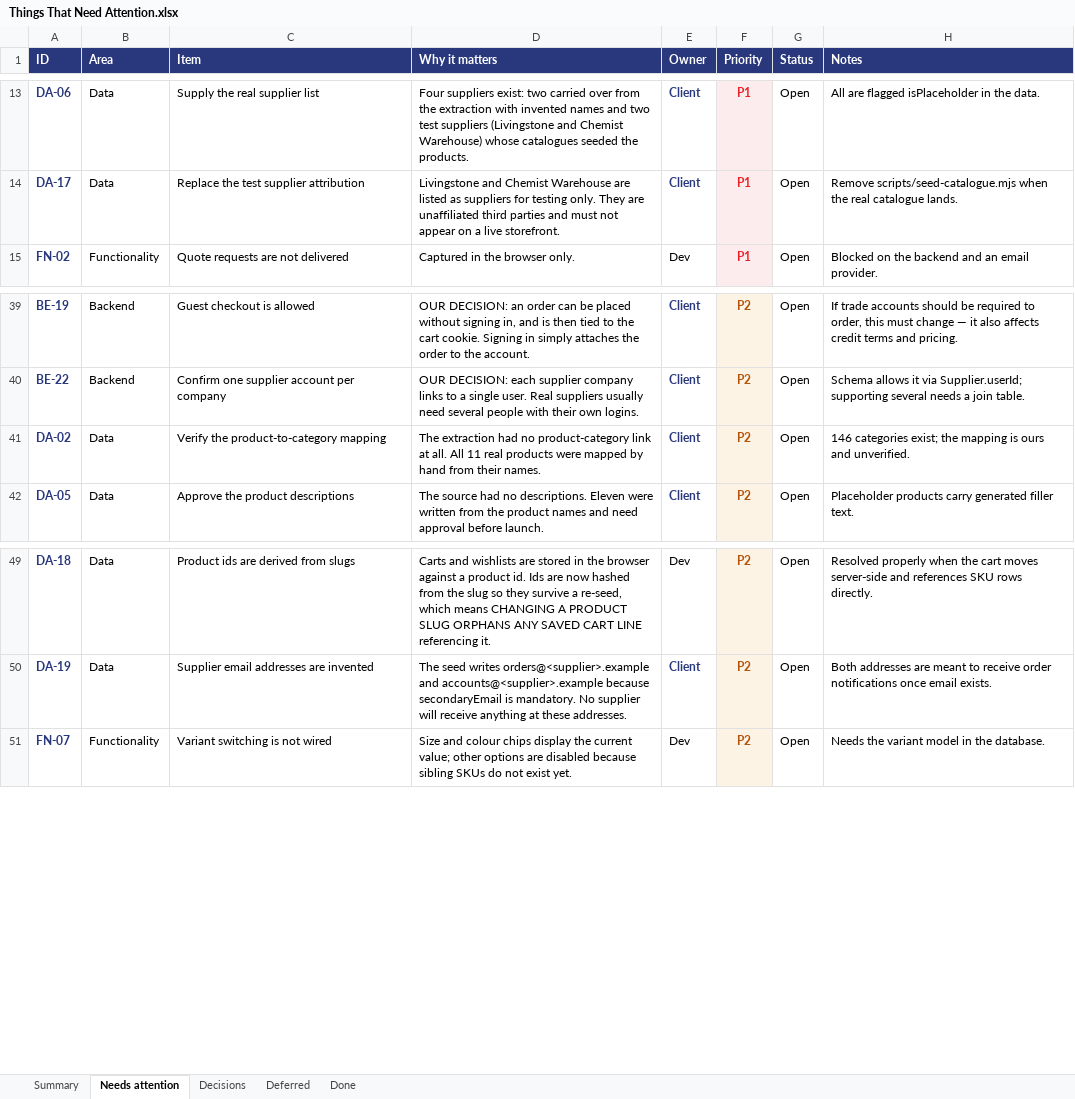
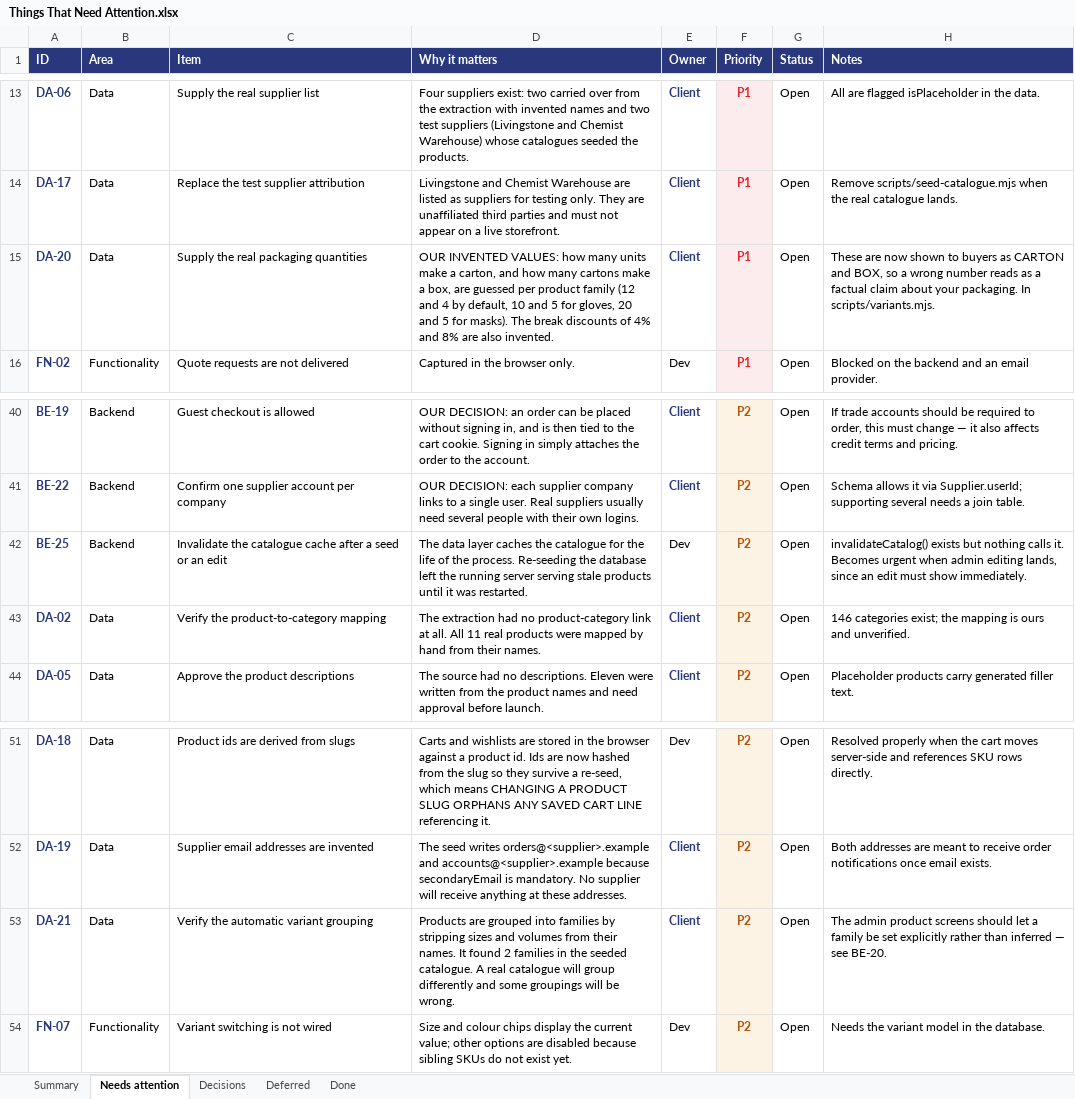
Before and after one commit to musawi1989/aussiemed, an Excel workbook: docs/Things That Need Attention.xlsx, sheet Needs attention, drawn as a sheet; only a part is shown, gaps mark what is left out; values as stored, in another font and other column widths than the file's, no borders; the diff names each change by its address in the sheet, - before the commit and + after, or states it on an @@ line.

Commit message:
Variant families, and price breaks that name the packaging level
Two corrections to the catalogue model, both from the client.

PRICE BREAKS ARE PACKAGING LEVELS. A break at 12 exists because a carton holds
twelve, and a break at 48 because a box holds four cartons. The quantity and
the packaging level are the same fact, so each break now carries its name:

  +1   EACH     AED 19.34
  +12  CARTON   AED 18.57
  +48  BOX      AED 17.79

The earlier model treated breaks as percentage discounts at round numbers,
which was a guess dressed as a rule. Tiers now store unitName and unitsPerLevel
so the schema can express the hierarchy the client actually sells by, which the
admin product screens will need in order to create a listing this way.

VARIANTS ARE A DROPDOWN ACROSS SIBLING PRODUCTS. The 375ml and the 60ml are
separate products with their own SKUs, stock and prices, so they are not
options on one product — they are a family. Every member now carries a dropdown
listing the whole family, so a buyer who lands on the wrong volume reaches the
right one without searching again. Selecting a sibling navigates to it.

Families are inferred by stripping sizes and volumes from the product name.
Two were found in the seeded catalogue. DA-21 notes that a real catalogue will
need families set explicitly in admin rather than inferred.

Three things worth recording:

The seed now upserts rather than wipes. Once orders existed, re-seeding failed
on a foreign key because order lines reference SKU rows — the database
correctly refusing to let a re-seed destroy order history. Products and SKUs
that leave the catalogue are deactivated, never deleted; 23 carton SKUs were
retired this way when packaging moved into the price breaks.

Regex-heavy helpers moved to scripts/variants.mjs, edited directly and never
through a shell. Generating them through a heredoc twice wrote a literal
backspace byte where a word-boundary escape belonged — a regex that looks
correct in every editor, diff and grep, and matches nothing.

The catalogue cache survives a re-seed, so the running server served stale
products until restarted. Logged as BE-25; it becomes urgent when admin
editing lands and an edit must appear immediately.

DA-20 is the one for the client: the carton and box quantities are invented
per product family, and they are now displayed to buyers as factual claims
about your packaging.

```diff
--- a/docs/Things That Need Attention.xlsx (sheet Needs attention)
+++ b/docs/Things That Need Attention.xlsx (sheet Needs attention)
+row 15: DA-20 | Data | Supply the real packaging quantities | OUR INVENTED VALUES: how many units make a carton, and how many cartons make a box, are guessed per product family (12 and 4 by default, 10 and 5 for gloves, 20 and 5 for masks). The break discounts of 4% and 8% are also invented. | Client | P1 | Open | These are now shown to buyers as CARTON and BOX, so a wrong number reads as a factual claim about your packaging. In scripts/variants.mjs.
+row 42: BE-25 | Backend | Invalidate the catalogue cache after a seed or an edit | The data layer caches the catalogue for the life of the process. Re-seeding the database left the running server serving stale products until it was restarted. | Dev | P2 | Open | invalidateCatalog() exists but nothing calls it. Becomes urgent when admin editing lands, since an edit must show immediately.
+row 53: DA-21 | Data | Verify the automatic variant grouping | Products are grouped into families by stripping sizes and volumes from their names. It found 2 families in the seeded catalogue. A real catalogue will group differently and some groupings will be wrong. | Client | P2 | Open | The admin product screens should let a family be set explicitly rather than inferred — see BE-20.
```
Also changed, not shown: sheet Decisions, sheet Summary, sheet Done, 15 other files.
